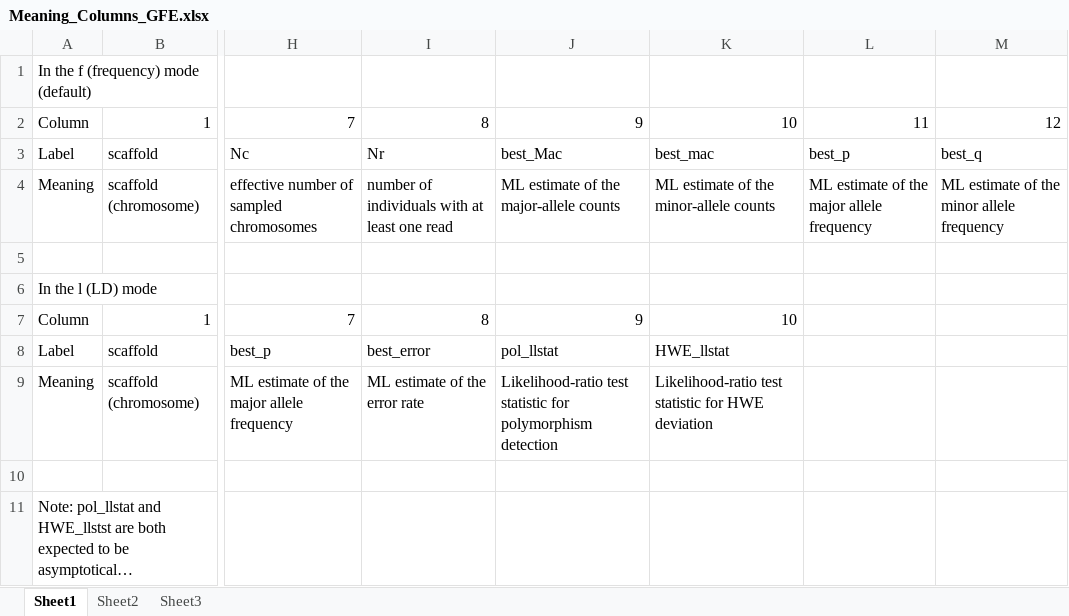
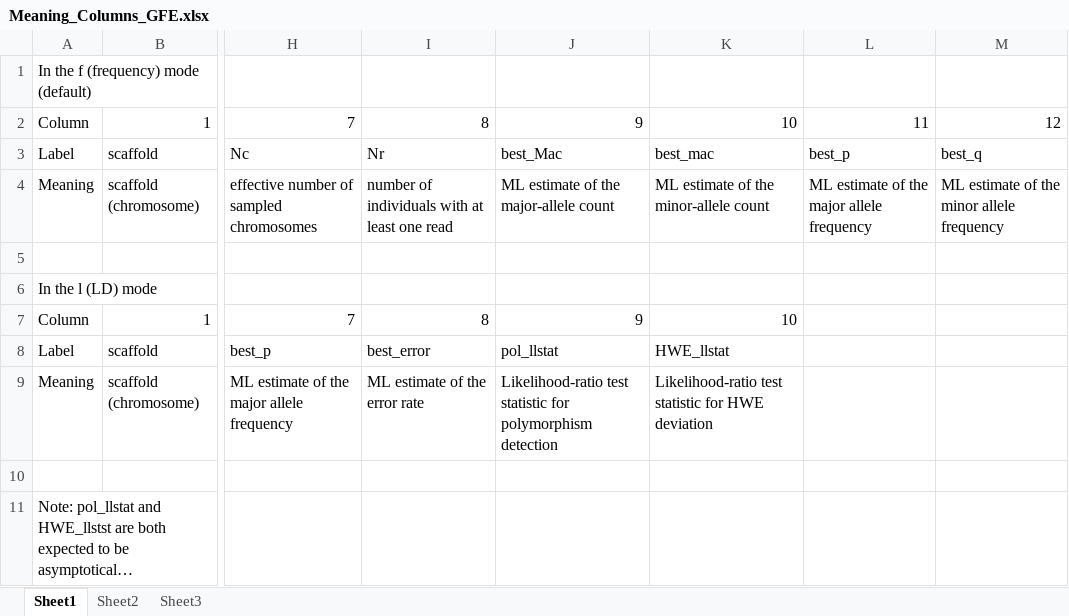
Before and after one commit to Takahiro-Maruki/Package-GFE, an Excel workbook: Meaning_Columns_GFE.xlsx, sheet Sheet1, drawn as a sheet; only a part is shown, gaps mark what is left out; long unchanged cells end in …; values as stored, in another font and other column widths than the file's, no borders; the diff names each change by its address in the sheet, - before the commit and + after, or states it on an @@ line.

Commit message:
Modified the Excel file.

```diff
--- a/Meaning_Columns_GFE.xlsx (sheet Sheet1)
+++ b/Meaning_Columns_GFE.xlsx (sheet Sheet1)
-J4: ML estimate of the major-allele counts
+J4: ML estimate of the major-allele count
-K4: ML estimate of the minor-allele counts
+K4: ML estimate of the minor-allele count
```
